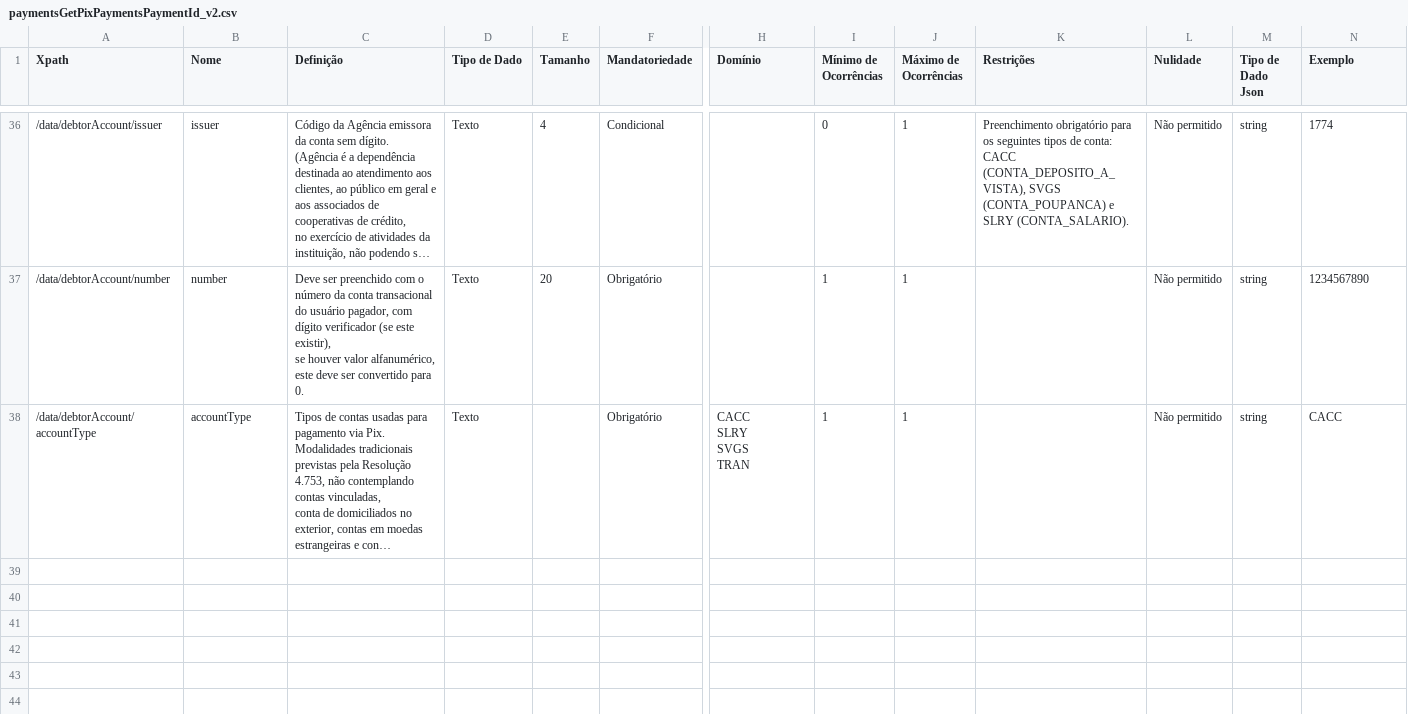
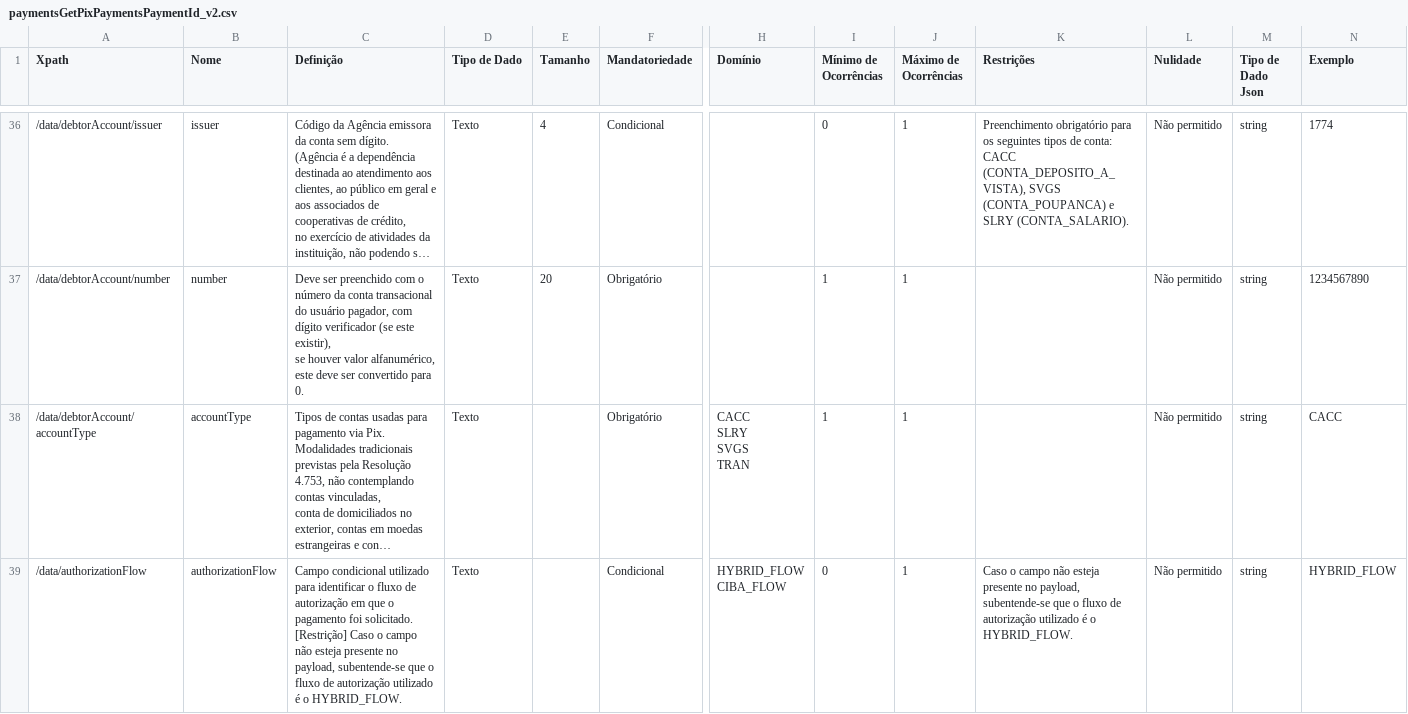
Before and after one commit to Sensedia/openapi, a CSV file: dictionary/paymentsGetPixPaymentsPaymentId_v2.csv, drawn as a sheet; only a part is shown, gaps mark what is left out; long unchanged cells end in …; rows hold the shown columns only; ↵ is a line break in a cell; the diff names each change by its address in the sheet, - before the commit and + after, or states it on an @@ line.

```diff
--- a/dictionary/paymentsGetPixPaymentsPaymentId_v2.csv
+++ b/dictionary/paymentsGetPixPaymentsPaymentId_v2.csv
+row 39: /data/authorizationFlow | authorizationFlow | Campo condicional utilizado para identificar o fluxo de autorização em que o pagamento foi solicitado. ↵ [Restrição] Caso o campo não esteja presente no payload, subentende-se que o fluxo de autorização utilizado é o HYBRID_FLOW. | Texto |  | Condicional | HYBRID_FLOW ↵ CIBA_FLOW | 0 | 1 | Caso o campo não esteja presente no payload, subentende-se que o fluxo de autorização utilizado é o HYBRID_FLOW. | Não permitido | string | HYBRID_FLOW
```
Also changed, not shown: dictionary/paymentsGetConsentsConsentId_v2.csv, dictionary/paymentsPatchPixPaymentsPaymentId_v2.csv, 3 other files.
